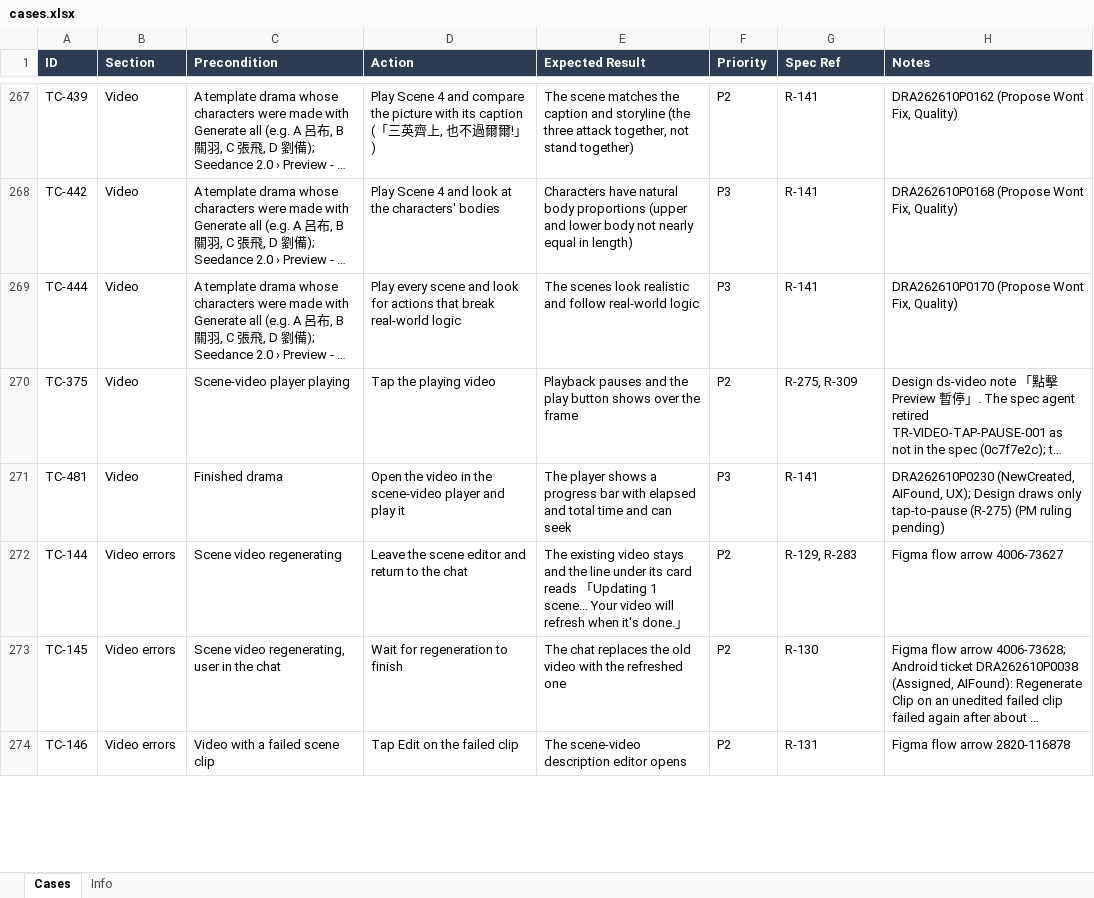
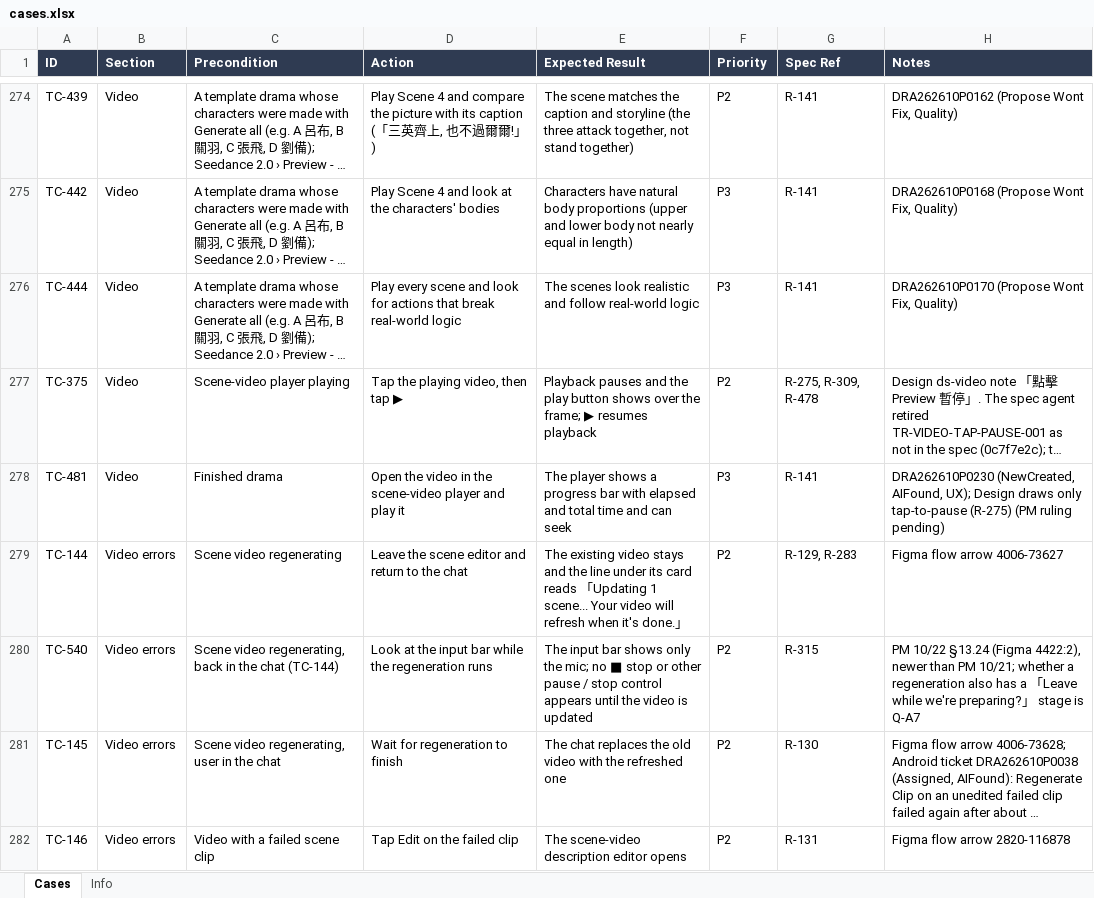
Before and after one commit to AllenCWChen-cl/spec-casebook, an Excel workbook: library/ai-mini-drama/android/cases.xlsx, sheet Cases, drawn as a sheet; only a part is shown, gaps mark what is left out; long unchanged cells end in …; values as stored, in another font and other column widths than the file's, no borders; addresses are those after the commit; the diff covers the shown part only; the diff names each change by its address in the sheet, - before the commit and + after, or states it on an @@ line.

```diff
--- a/library/ai-mini-drama/android/cases.xlsx (sheet Cases)
+++ b/library/ai-mini-drama/android/cases.xlsx (sheet Cases)
-D277 (Action): Tap the playing video
+D277 (Action): Tap the playing video, then tap ▶
-E277 (Expected Result): …over the frame
+E277 (Expected Result): …over the frame; ▶ resumes playback
-G277 (Spec Ref): R-275, R-309
+G277 (Spec Ref): R-275, R-309, R-478
+row 280: TC-540 | Video errors | Scene video regenerating, back in the chat (TC-144) | Look at the input bar while the regeneration runs | The input bar shows only the mic; no ■ stop or other pause / stop control appears until the video is updated | P2 | R-315 | PM 10/22 §13.24 (Figma 4422:2), newer than PM 10/21; whether a regeneration also has a 「Leave while we're preparing?」 stage is Q-A7
```
Also changed, not shown: 9 added rows, 1 removed row and 75 edited cells elsewhere in this sheet, sheet Info, 23 other files.
